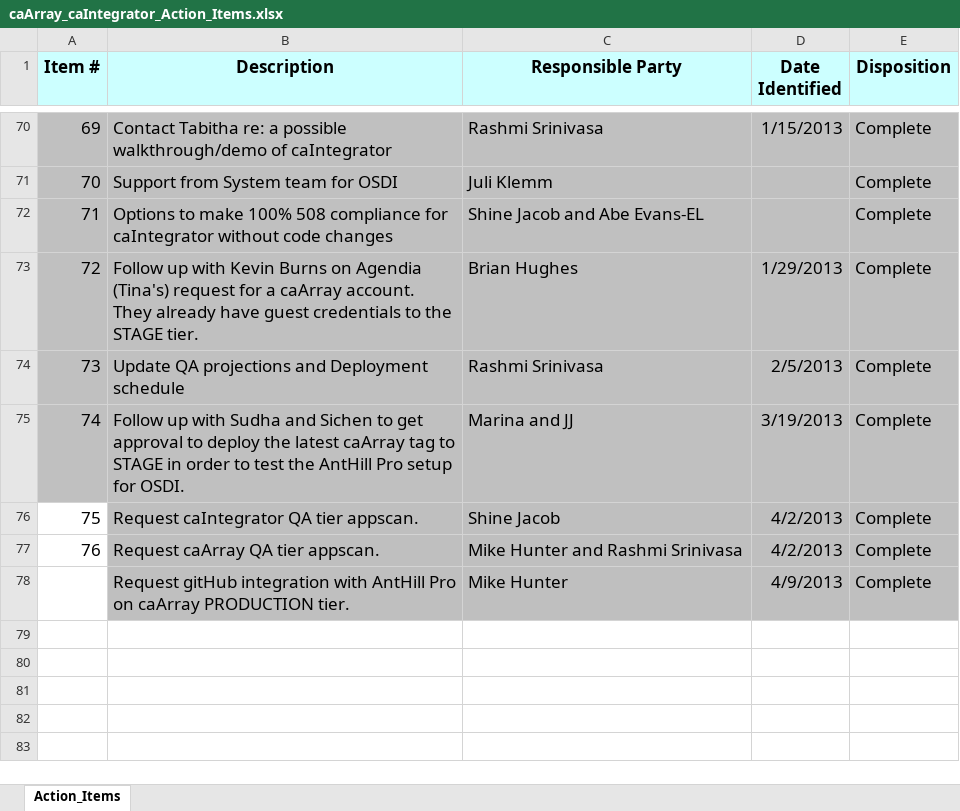
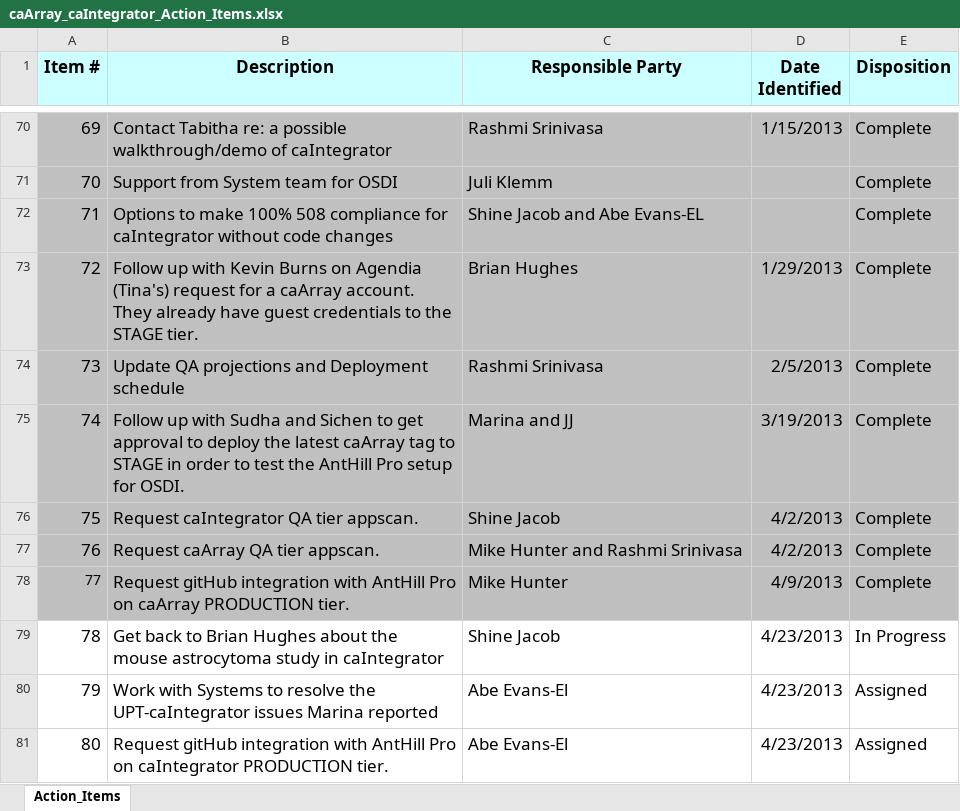
Before and after one commit to NCIP/caarray-docs, an Excel workbook: project_management/caArray_caIntegrator_Action_Items.xlsx, sheet Action_Items, drawn as a sheet; only a part is shown, gaps mark what is left out; values as stored, in another font and other column widths than the file's, no borders; the diff names each change by its address in the sheet, - before the commit and + after, or states it on an @@ line.

```diff
--- a/project_management/caArray_caIntegrator_Action_Items.xlsx (sheet Action_Items)
+++ b/project_management/caArray_caIntegrator_Action_Items.xlsx (sheet Action_Items)
-A76:A78 fill: none
+A76:A78 fill: #BFBFBF
@@ column A (Item #) renumbered in row 78 @@
+row 79: 78 | Get back to Brian Hughes about the mouse astrocytoma study in caIntegrator | Shine Jacob | 4/23/2013 | In Progress
+row 80: 79 | Work with Systems to resolve the UPT-caIntegrator issues Marina reported | Abe Evans-El | 4/23/2013 | Assigned
+row 81: 80 | Request gitHub integration with AntHill Pro on caIntegrator PRODUCTION tier. | Abe Evans-El | 4/23/2013 | Assigned
```
Also changed, not shown: 1 other file.
